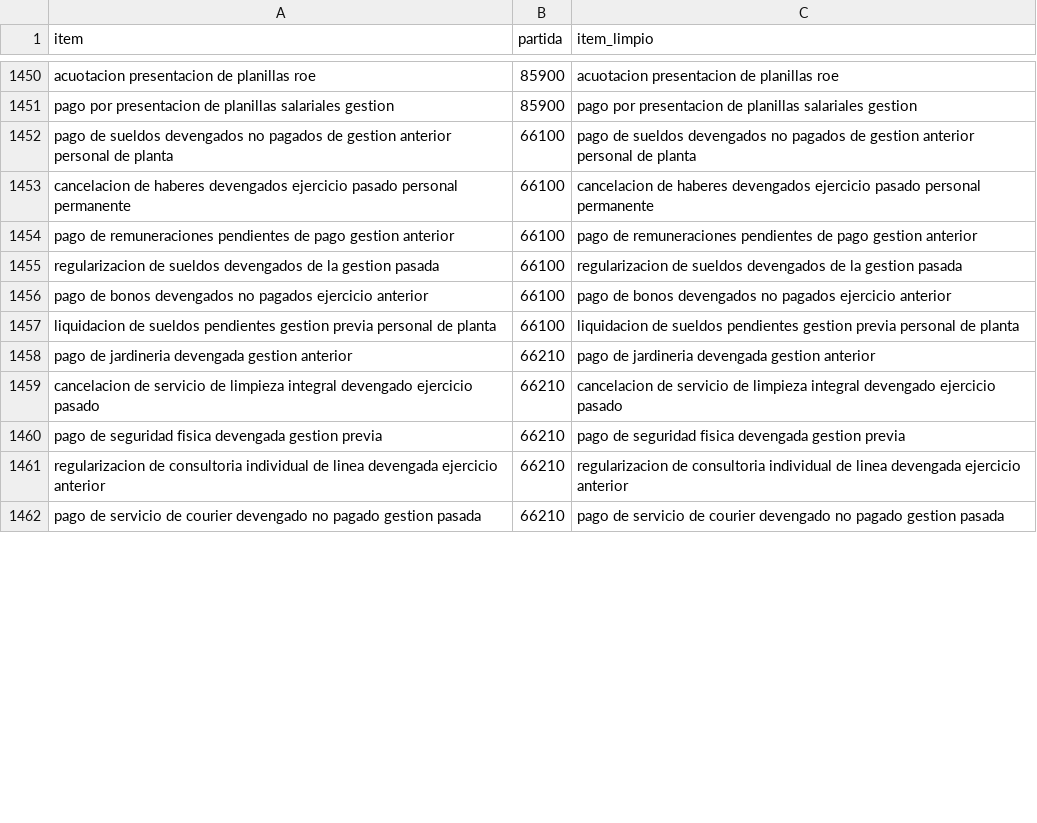
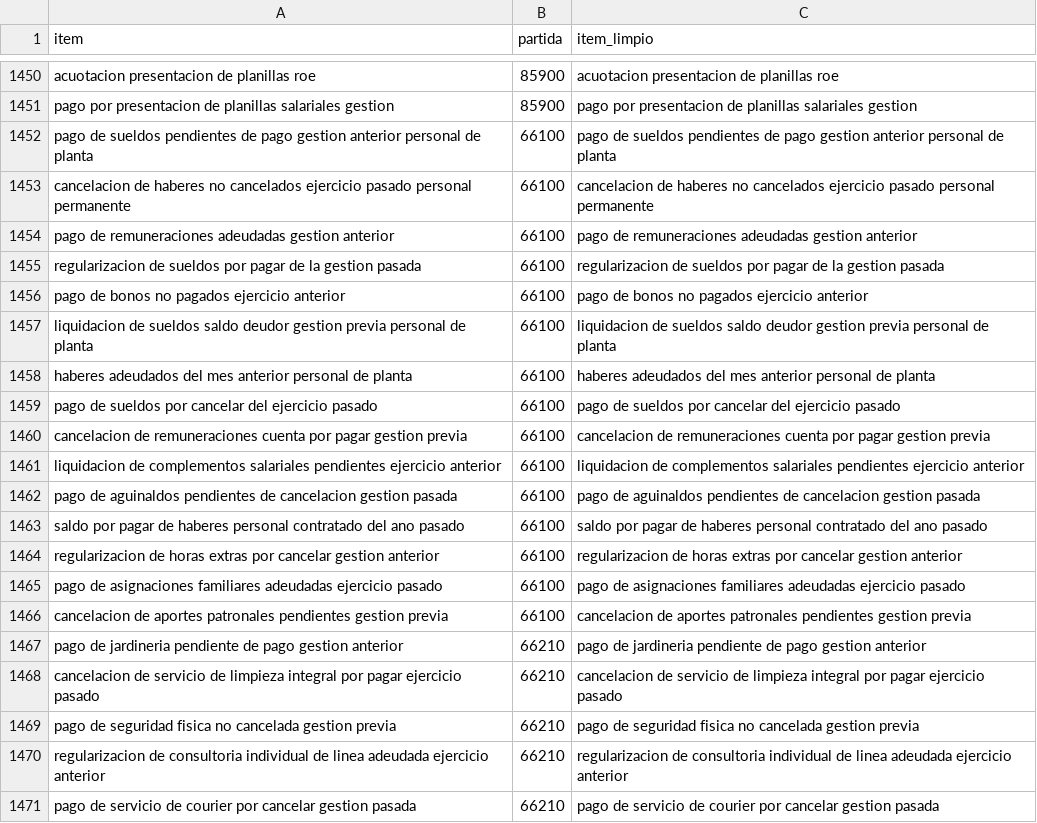
Before and after one commit to alearando-ucb/modulo18_proyecto_final, a CSV file: data/clean/DATOS.csv, drawn as a sheet; only a part is shown, gaps mark what is left out; the diff covers the shown part only.

Commit message:
feat: se agregaron datos sinteticos para crear fronteras entre los grupos 20000 y 60000

```diff
--- a/data/clean/DATOS.csv
+++ b/data/clean/DATOS.csv
@@ -1469,12 +1469,21 @@ acuotacion presentacion de planillas roe;85900;acuotacion presentacion de planil
 pago por presentacion de planillas salariales gestion;85900;pago por presentacion de planillas salariales gestion
-pago de sueldos devengados no pagados de gestion anterior personal de planta;66100;pago de sueldos devengados no pagados de gestion anterior personal de planta
-cancelacion de haberes devengados ejercicio pasado personal permanente;66100;cancelacion de haberes devengados ejercicio pasado personal permanente
-pago de remuneraciones pendientes de pago gestion anterior;66100;pago de remuneraciones pendientes de pago gestion anterior
-regularizacion de sueldos devengados de la gestion pasada;66100;regularizacion de sueldos devengados de la gestion pasada
-pago de bonos devengados no pagados ejercicio anterior;66100;pago de bonos devengados no pagados ejercicio anterior
-liquidacion de sueldos pendientes gestion previa personal de planta;66100;liquidacion de sueldos pendientes gestion previa personal de planta
-pago de jardineria devengada gestion anterior;66210;pago de jardineria devengada gestion anterior
-cancelacion de servicio de limpieza integral devengado ejercicio pasado;66210;cancelacion de servicio de limpieza integral devengado ejercicio pasado
-pago de seguridad fisica devengada gestion previa;66210;pago de seguridad fisica devengada gestion previa
-regularizacion de consultoria individual de linea devengada ejercicio anterior;66210;regularizacion de consultoria individual de linea devengada ejercicio anterior
-pago de servicio de courier devengado no pagado gestion pasada;66210;pago de servicio de courier devengado no pagado gestion pasada
+pago de sueldos pendientes de pago gestion anterior personal de planta;66100;pago de sueldos pendientes de pago gestion anterior personal de planta
+cancelacion de haberes no cancelados ejercicio pasado personal permanente;66100;cancelacion de haberes no cancelados ejercicio pasado personal permanente
+pago de remuneraciones adeudadas gestion anterior;66100;pago de remuneraciones adeudadas gestion anterior
+regularizacion de sueldos por pagar de la gestion pasada;66100;regularizacion de sueldos por pagar de la gestion pasada
+pago de bonos no pagados ejercicio anterior;66100;pago de bonos no pagados ejercicio anterior
+liquidacion de sueldos saldo deudor gestion previa personal de planta;66100;liquidacion de sueldos saldo deudor gestion previa personal de planta
+haberes adeudados del mes anterior personal de planta;66100;haberes adeudados del mes anterior personal de planta
+pago de sueldos por cancelar del ejercicio pasado;66100;pago de sueldos por cancelar del ejercicio pasado
+cancelacion de remuneraciones cuenta por pagar gestion previa;66100;cancelacion de remuneraciones cuenta por pagar gestion previa
+liquidacion de complementos salariales pendientes ejercicio anterior;66100;liquidacion de complementos salariales pendientes ejercicio anterior
+pago de aguinaldos pendientes de cancelacion gestion pasada;66100;pago de aguinaldos pendientes de cancelacion gestion pasada
+saldo por pagar de haberes personal contratado del ano pasado;66100;saldo por pagar de haberes personal contratado del ano pasado
+regularizacion de horas extras por cancelar gestion anterior;66100;regularizacion de horas extras por cancelar gestion anterior
+pago de asignaciones familiares adeudadas ejercicio pasado;66100;pago de asignaciones familiares adeudadas ejercicio pasado
+cancelacion de aportes patronales pendientes gestion previa;66100;cancelacion de aportes patronales pendientes gestion previa
+pago de jardineria pendiente de pago gestion anterior;66210;pago de jardineria pendiente de pago gestion anterior
+cancelacion de servicio de limpieza integral por pagar ejercicio pasado;66210;cancelacion de servicio de limpieza integral por pagar ejercicio pasado
+pago de seguridad fisica no cancelada gestion previa;66210;pago de seguridad fisica no cancelada gestion previa
+regularizacion de consultoria individual de linea adeudada ejercicio anterior;66210;regularizacion de consultoria individual de linea adeudada ejercicio anterior
+pago de servicio de courier por cancelar gestion pasada;66210;pago de servicio de courier por cancelar gestion pasada
```
Also changed, not shown: 18 added rows and 18 edited cells elsewhere in this file, data/oov/DATOS OOV.csv, data/raw/DATOS SINTETICOS.csv, 1 other file.
